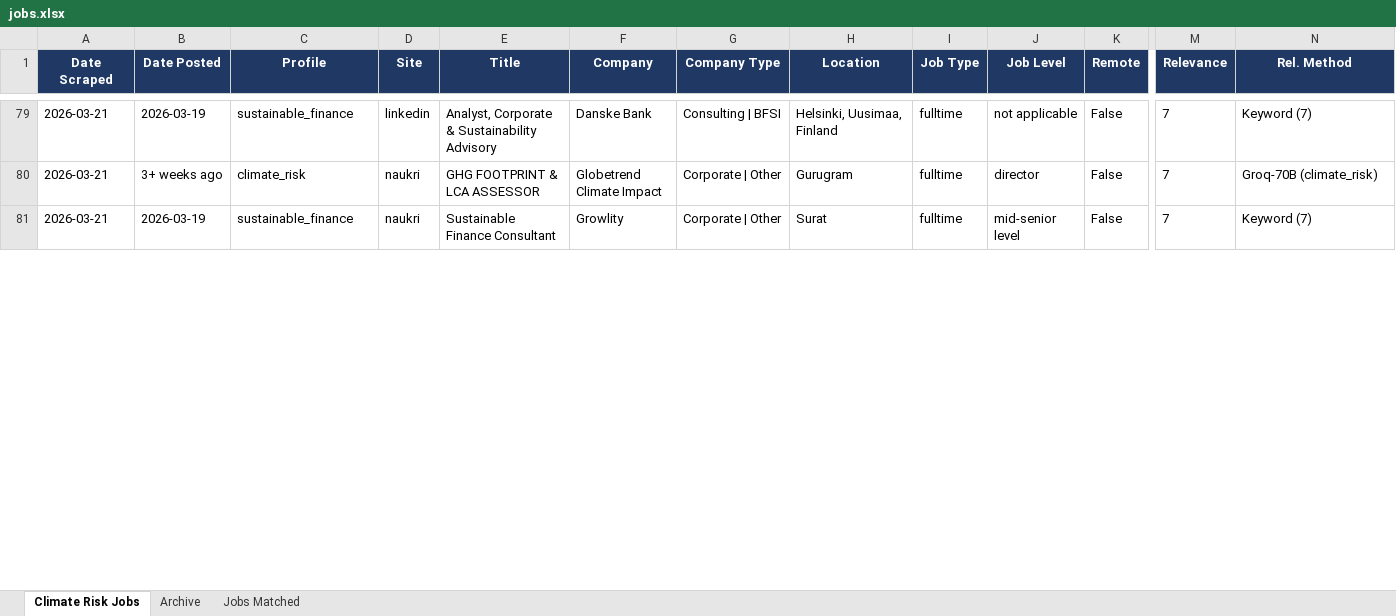
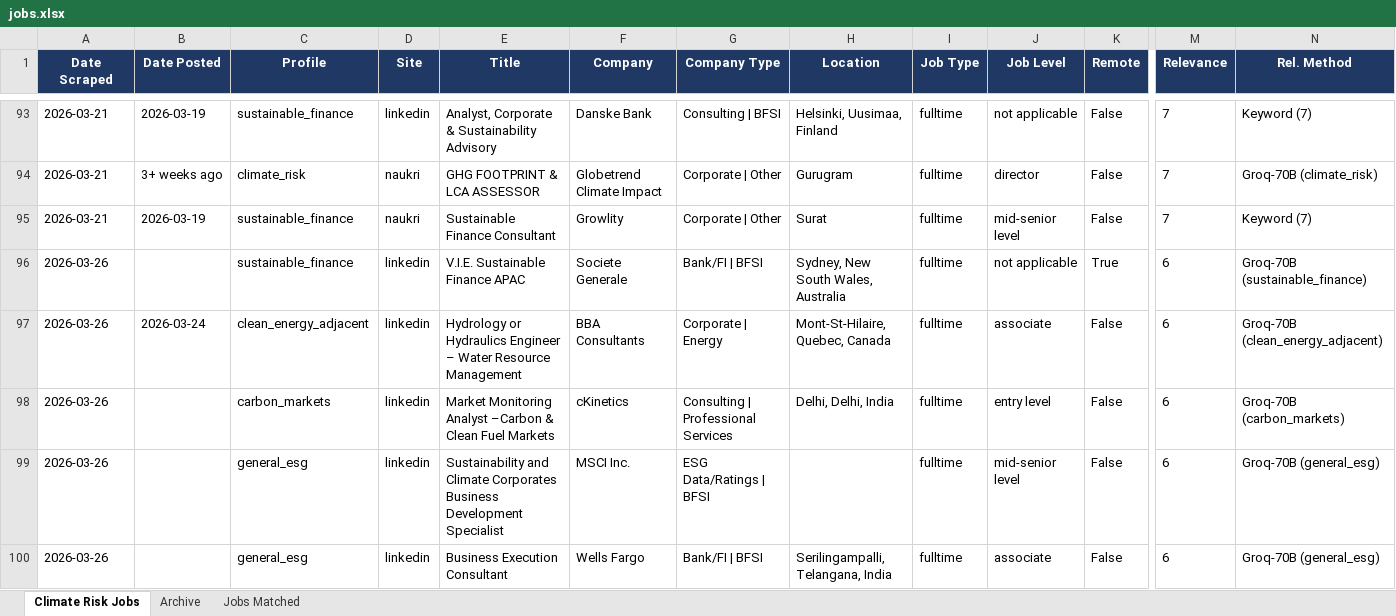
Before and after one commit to questofprajjwal/VM0042-Learning-Module, an Excel workbook: src/jobs/jobs.xlsx, sheet Climate Risk Jobs, drawn as a sheet; only a part is shown, gaps mark what is left out; values as stored, in another font and other column widths than the file's, no borders; rows hold the shown columns only; the diff covers the shown part only; the diff names each change by its address in the sheet, - before the commit and + after, or states it on an @@ line.

Commit message:
Update jobs directory data (auto-push)

```diff
--- a/src/jobs/jobs.xlsx (sheet Climate Risk Jobs)
+++ b/src/jobs/jobs.xlsx (sheet Climate Risk Jobs)
+row 96: 2026-03-26 |  | sustainable_finance | linkedin | V.I.E. Sustainable Finance APAC | Societe Generale | Bank/FI | BFSI | Sydney, New South Wales, Australia | fulltime | not applicable | True | 6 | Groq-70B (sustainable_finance)
+row 97: 2026-03-26 | 2026-03-24 | clean_energy_adjacent | linkedin | Hydrology or Hydraulics Engineer – Water Resource Management | BBA Consultants | Corporate | Energy | Mont-St-Hilaire, Quebec, Canada | fulltime | associate | False | 6 | Groq-70B (clean_energy_adjacent)
+row 98: 2026-03-26 |  | carbon_markets | linkedin | Market Monitoring Analyst –Carbon & Clean Fuel Markets | cKinetics | Consulting | Professional Services | Delhi, Delhi, India | fulltime | entry level | False | 6 | Groq-70B (carbon_markets)
+row 99: 2026-03-26 |  | general_esg | linkedin | Sustainability and Climate Corporates Business Development Specialist | MSCI Inc. | ESG Data/Ratings | BFSI |  | fulltime | mid-senior level | False | 6 | Groq-70B (general_esg)
+row 100: 2026-03-26 |  | general_esg | linkedin | Business Execution Consultant | Wells Fargo | Bank/FI | BFSI | Serilingampalli, Telangana, India | fulltime | associate | False | 6 | Groq-70B (general_esg)
```
Also changed, not shown: 31 added rows and 99 edited cells elsewhere in this sheet, sheet Jobs Matched.
